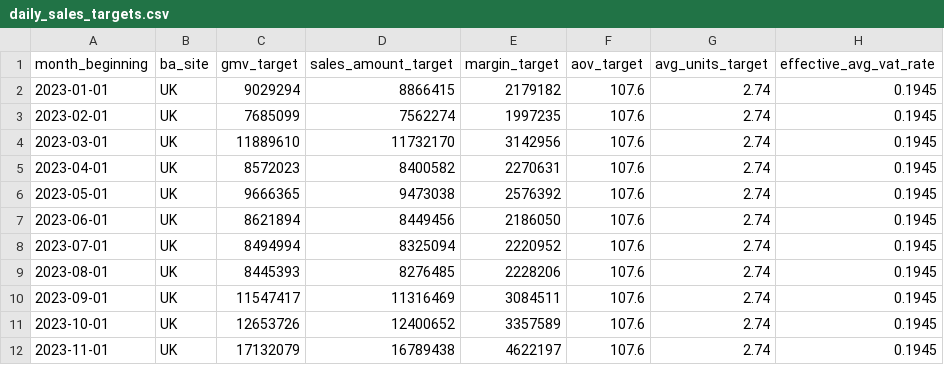
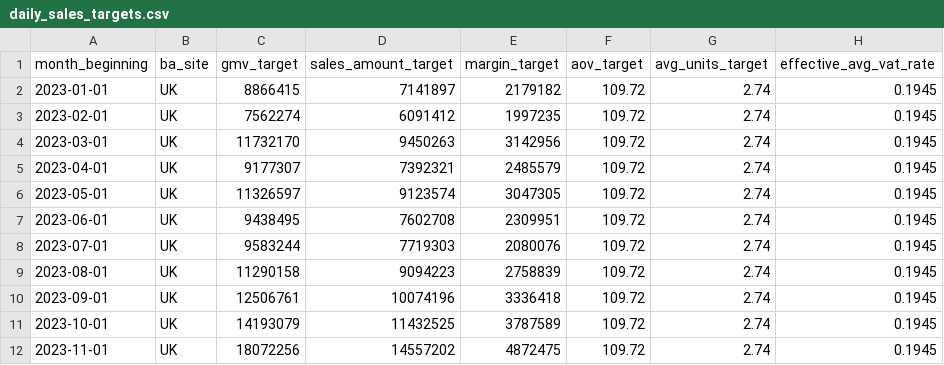
Before and after one commit to nixent/brandalley-dbt, a CSV file: dbt/brandalley-dbt/seeds/targets/daily_sales_targets.csv, drawn as a sheet; only a part is shown; the diff covers the shown part only.

Commit message:
targets changes

```diff
--- a/dbt/brandalley-dbt/seeds/targets/daily_sales_targets.csv
+++ b/dbt/brandalley-dbt/seeds/targets/daily_sales_targets.csv
@@ -1,12 +1,12 @@
 month_beginning,ba_site,gmv_target,sales_amount_target,margin_target,aov_target,avg_units_target,effective_avg_vat_rate
-2023-01-01,UK,9029294,8866415,2179182,107.6,2.74,0.1945
-2023-02-01,UK,7685099,7562274,1997235,107.6,2.74,0.1945
-2023-03-01,UK,11889610,11732170,3142956,107.6,2.74,0.1945
-2023-04-01,UK,8572023,8400582,2270631,107.6,2.74,0.1945
-2023-05-01,UK,9666365,9473038,2576392,107.6,2.74,0.1945
-2023-06-01,UK,8621894,8449456,2186050,107.6,2.74,0.1945
-2023-07-01,UK,8494994,8325094,2220952,107.6,2.74,0.1945
-2023-08-01,UK,8445393,8276485,2228206,107.6,2.74,0.1945
-2023-09-01,UK,11547417,11316469,3084511,107.6,2.74,0.1945
-2023-10-01,UK,12653726,12400652,3357589,107.6,2.74,0.1945
-2023-11-01,UK,17132079,16789438,4622197,107.6,2.74,0.1945
+2023-01-01,UK,8866415,7141897,2179182,109.72,2.74,0.1945
+2023-02-01,UK,7562274,6091412,1997235,109.72,2.74,0.1945
+2023-03-01,UK,11732170,9450263,3142956,109.72,2.74,0.1945
+2023-04-01,UK,9177307,7392321,2485579,109.72,2.74,0.1945
+2023-05-01,UK,11326597,9123574,3047305,109.72,2.74,0.1945
+2023-06-01,UK,9438495,7602708,2309951,109.72,2.74,0.1945
+2023-07-01,UK,9583244,7719303,2080076,109.72,2.74,0.1945
+2023-08-01,UK,11290158,9094223,2758839,109.72,2.74,0.1945
+2023-09-01,UK,12506761,10074196,3336418,109.72,2.74,0.1945
+2023-10-01,UK,14193079,11432525,3787589,109.72,2.74,0.1945
+2023-11-01,UK,18072256,14557202,4872475,109.72,2.74,0.1945
```
Also changed, not shown: 16 edited cells elsewhere in this file.
